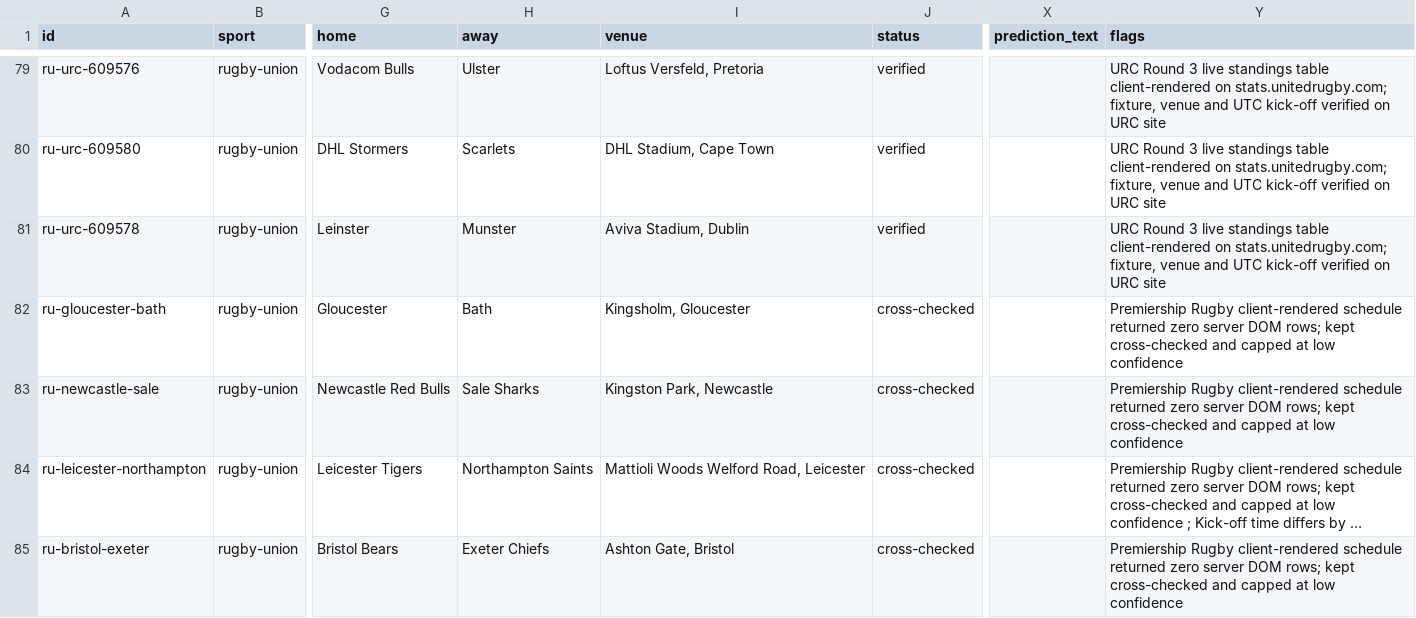
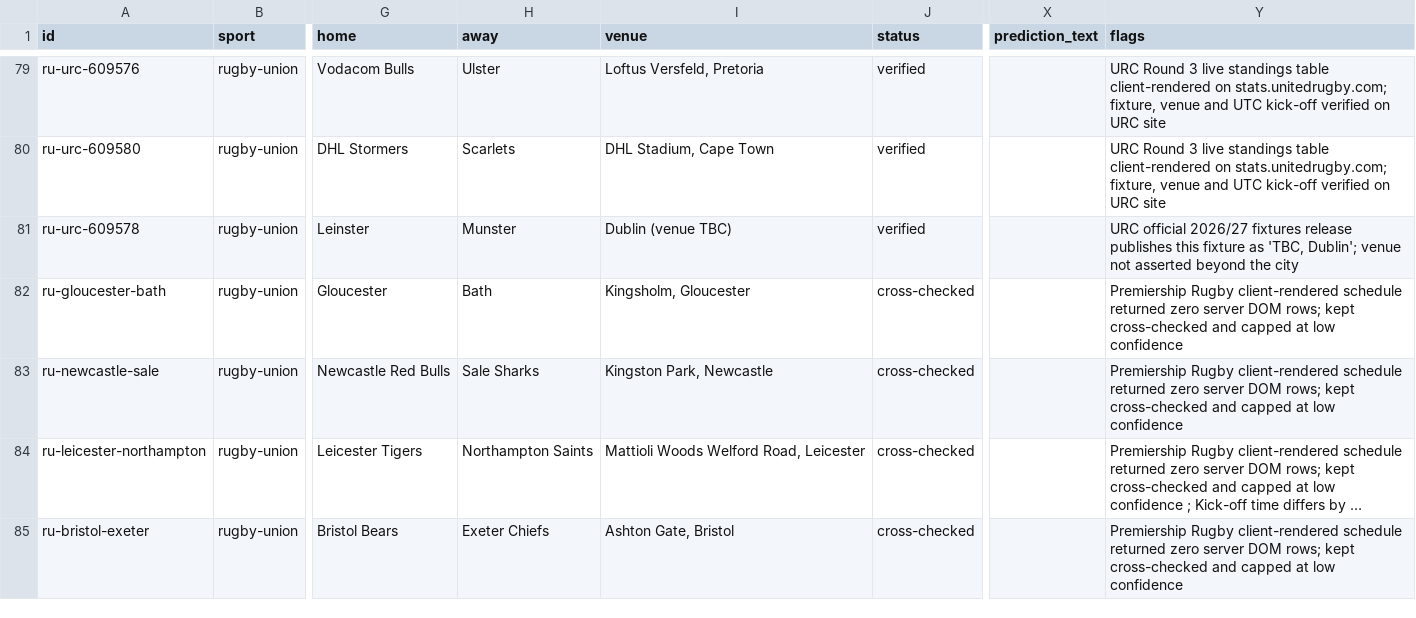
Before and after one commit to buffedlizard55-lab/OLBG1, a CSV file: datasets/matches_full.csv, drawn as a sheet; only a part is shown, gaps mark what is left out; long unchanged cells end in …; the diff names each change by its address in the sheet, - before the commit and + after, or states it on an @@ line.

Commit message:
verification: second live-source pass (URC, AFLW, NRL women, Premiership, PlusLiga); correct Leinster v Munster venue to TBC; publish F-V11..F-V14
- re-fetched URC 2026/27 fixtures release: 3 rows confirmed, Leinster v Munster venue was not
  Aviva Stadium but 'TBC, Dublin' (corrected in dataset_rows_b.py)
- AFLW Round 11 board: Carlton v GWS confirmed; Hawthorn v Essendon and North Melbourne v Adelaide
  flagged because the board publishes undecodable venue codes (KCC / NHO vs Arden Street)
- NRL competition=176 canonicalises to 131 (men's RLWC): both women's rows flagged
- Premiership fixture page still returns chrome only; PlusLiga URL redirects to tauronliga.pl
- darts still behind PDC consent wall after 4 attempts
- dashboard + sources pages now compute coverage from data/verification.json instead of hardcoding
  '62 of the 134'
- result 55 confirmed / 10 corrected / 6 flagged / 63 not re-checked; findings 28 -> 31

Co-authored-by: arena-agent <297053741+arena-agent@users.noreply.github.com>

```diff
--- a/datasets/matches_full.csv
+++ b/datasets/matches_full.csv
-I81 (venue): Aviva Stadium, Dublin
+I81 (venue): Dublin (venue TBC)
-Y81 (flags): URC Round 3 live standings table client-rendered on stats.unitedrugby.com; fixture, venue and UTC kick-off verified on URC site
+Y81 (flags): URC official 2026/27 fixtures release publishes this fixture as 'TBC, Dublin'; venue not asserted beyond the city
```
Also changed, not shown: 25 other files.
